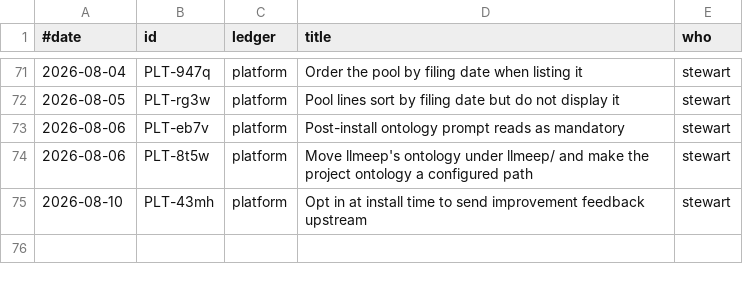
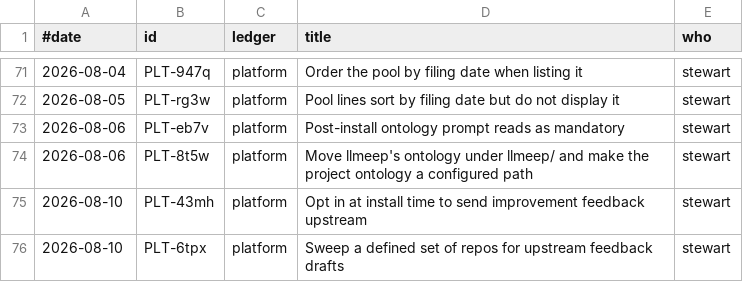
Before and after one commit to stewartmegaw/llmeep, a TSV file: llmeep/tasks/_tooling/history.tsv, drawn as a sheet; only a part is shown, gaps mark what is left out.

```diff
--- a/llmeep/tasks/_tooling/history.tsv
+++ b/llmeep/tasks/_tooling/history.tsv
@@ -75 +75,2 @@
 2026-08-10	PLT-43mh	platform	Opt in at install time to send improvement feedback upstream	stewart
+2026-08-10	PLT-6tpx	platform	Sweep a defined set of repos for upstream feedback drafts	stewart
```
Also changed, not shown: 10 other files.
